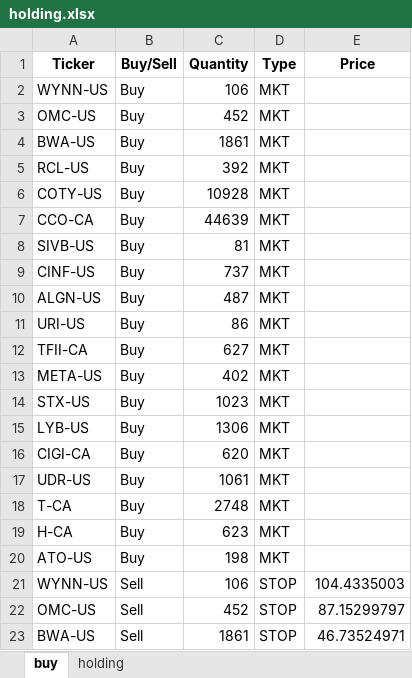
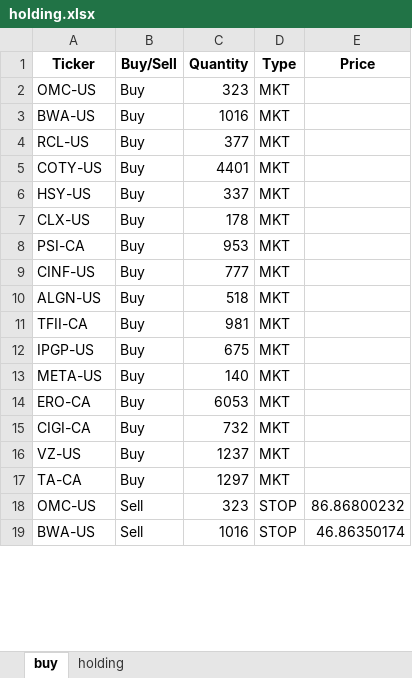
Before and after one commit to tianyipan123/RPMC_analysis, an Excel workbook: holding.xlsx, sheet buy, drawn as a sheet; only a part is shown; values as stored, in another font and other column widths than the file's, no borders; removed rows and columns are numbered as before the commit, all else as after; the diff covers the shown part only; the diff names each change by its address in the sheet, - before the commit and + after, or states it on an @@ line.

```diff
--- a/holding.xlsx (sheet buy)
+++ b/holding.xlsx (sheet buy)
-row 2: WYNN-US | Buy | 106 | MKT
-C2 (Quantity): 452
+C2 (Quantity): 323
-C3 (Quantity): 1861
+C3 (Quantity): 1016
-C4 (Quantity): 392
+C4 (Quantity): 377
-C5 (Quantity): 10928
+C5 (Quantity): 4401
-row 7: CCO-CA | Buy | 44639 | MKT
-A6 (Ticker): SIVB-US
+A6 (Ticker): HSY-US
-C6 (Quantity): 81
+C6 (Quantity): 337
+row 7: CLX-US | Buy | 178 | MKT
+row 8: PSI-CA | Buy | 953 | MKT
-C9 (Quantity): 737
+C9 (Quantity): 777
-C10 (Quantity): 487
+C10 (Quantity): 518
-row 11: URI-US | Buy | 86 | MKT
-C11 (Quantity): 627
+C11 (Quantity): 981
+row 12: IPGP-US | Buy | 675 | MKT
-C13 (Quantity): 402
+C13 (Quantity): 140
-A14 (Ticker): STX-US
+A14 (Ticker): ERO-CA
-C14 (Quantity): 1023
+C14 (Quantity): 6053
-row 15: LYB-US | Buy | 1306 | MKT
-C15 (Quantity): 620
+C15 (Quantity): 732
-A16 (Ticker): UDR-US
+A16 (Ticker): VZ-US
-C16 (Quantity): 1061
+C16 (Quantity): 1237
-A17 (Ticker): T-CA
+A17 (Ticker): TA-CA
-C17 (Quantity): 2748
+C17 (Quantity): 1297
-row 19: H-CA | Buy | 623 | MKT
-row 20: ATO-US | Buy | 198 | MKT
-row 21: WYNN-US | Sell | 106 | STOP | 104.4335003
-C18 (Quantity): 452
+C18 (Quantity): 323
-E18 (Price): 87.15299797
+E18 (Price): 86.86800232
-C19 (Quantity): 1861
+C19 (Quantity): 1016
-E19 (Price): 46.73524971
+E19 (Price): 46.86350174
```
Also changed, not shown: 6 added rows, 8 removed rows and 17 edited cells elsewhere in this sheet, sheet holding, 2 other files.
